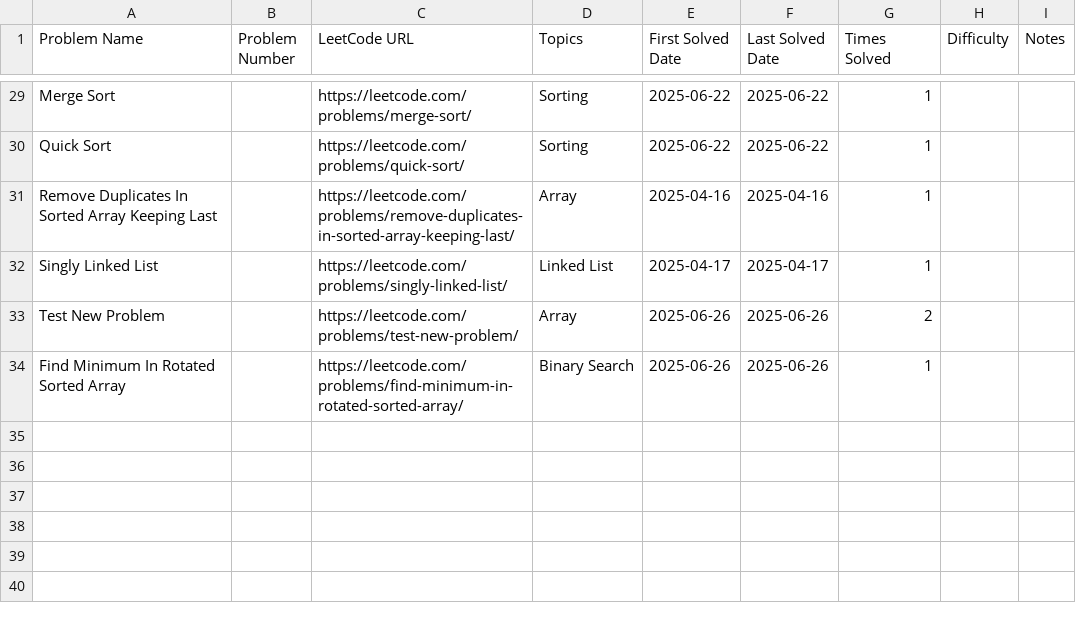
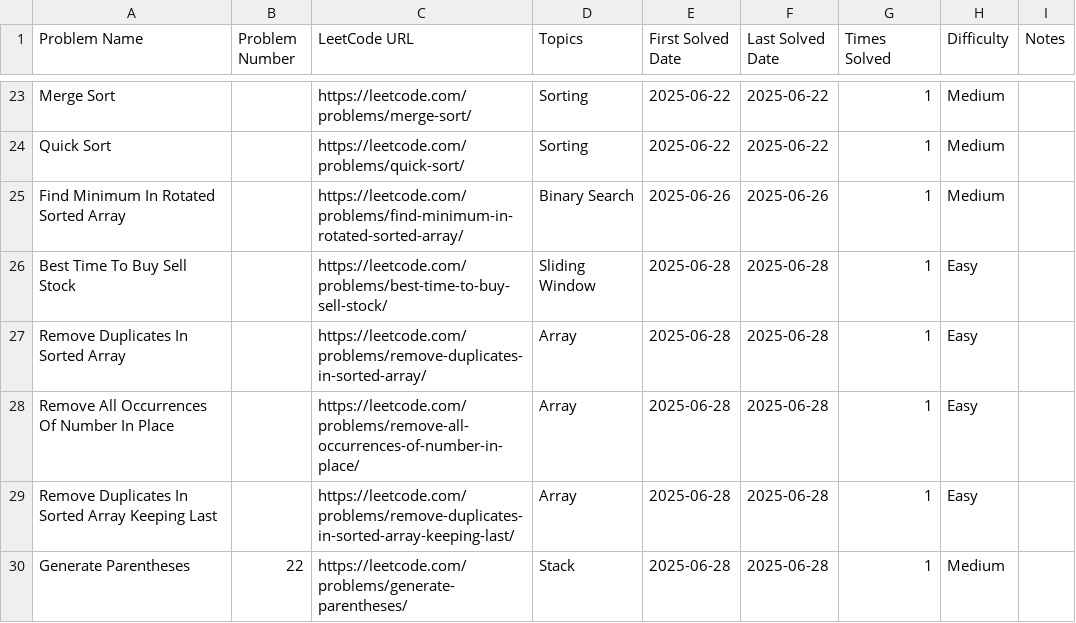
Before and after one commit to drmaniak/Leetcode, a CSV file: leetcode_tracker.csv, drawn as a sheet; only a part is shown, gaps mark what is left out; removed rows and columns are numbered as before the commit, all else as after; the diff covers the shown part only; the diff names each change by its address in the sheet, - before the commit and + after, or states it on an @@ line.

Commit message:
Added functionality to create/modify a problem tracker

```diff
--- a/leetcode_tracker.csv
+++ b/leetcode_tracker.csv
-H23:H24 (Difficulty): (empty)
+H23:H24 (Difficulty): Medium
-row 31: Remove Duplicates In Sorted Array Keeping Last |  | https://leetcode.com/problems/remove-duplicates-in-sorted-array-keeping-last/ | Array | 2025-04-16 | 2025-04-16 | 1
-row 32: Singly Linked List |  | https://leetcode.com/problems/singly-linked-list/ | Linked List | 2025-04-17 | 2025-04-17 | 1
-row 33: Test New Problem |  | https://leetcode.com/problems/test-new-problem/ | Array | 2025-06-26 | 2025-06-26 | 2
-H25 (Difficulty): (empty)
+H25 (Difficulty): Medium
+row 26: Best Time To Buy Sell Stock |  | https://leetcode.com/problems/best-time-to-buy-sell-stock/ | Sliding Window | 2025-06-28 | 2025-06-28 | 1 | Easy
+row 27: Remove Duplicates In Sorted Array |  | https://leetcode.com/problems/remove-duplicates-in-sorted-array/ | Array | 2025-06-28 | 2025-06-28 | 1 | Easy
+row 28: Remove All Occurrences Of Number In Place |  | https://leetcode.com/problems/remove-all-occurrences-of-number-in-place/ | Array | 2025-06-28 | 2025-06-28 | 1 | Easy
+row 29: Remove Duplicates In Sorted Array Keeping Last |  | https://leetcode.com/problems/remove-duplicates-in-sorted-array-keeping-last/ | Array | 2025-06-28 | 2025-06-28 | 1 | Easy
+row 30: Generate Parentheses | 22 | https://leetcode.com/problems/generate-parentheses/ | Stack | 2025-06-28 | 2025-06-28 | 1 | Medium
```
Also changed, not shown: 6 removed rows and 23 edited cells elsewhere in this file, 2 other files.
